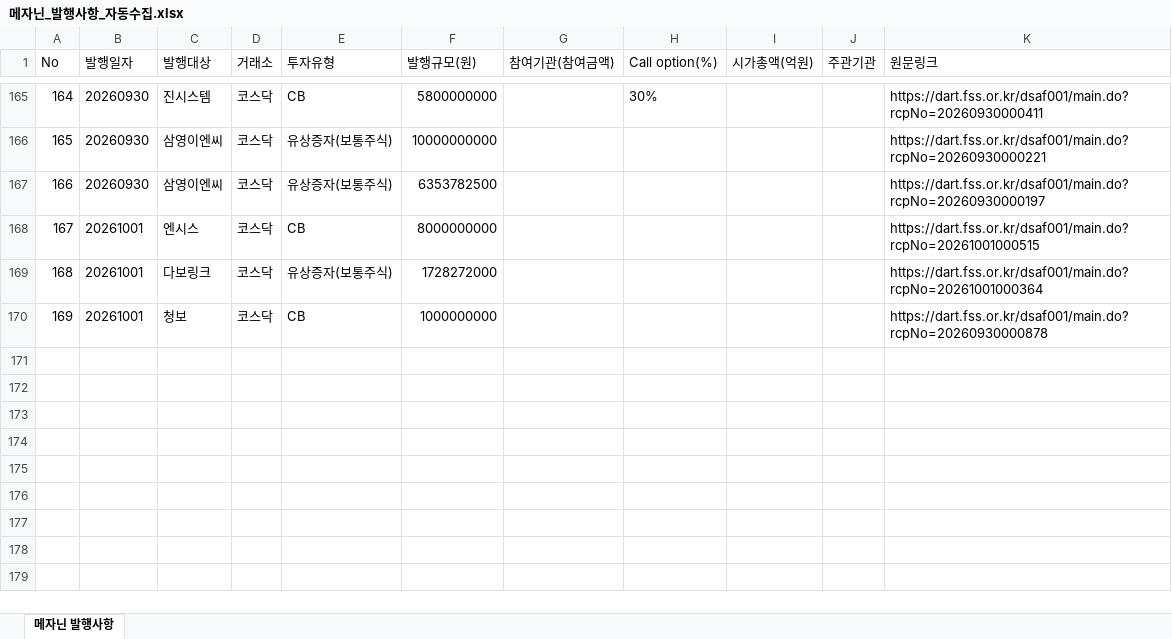
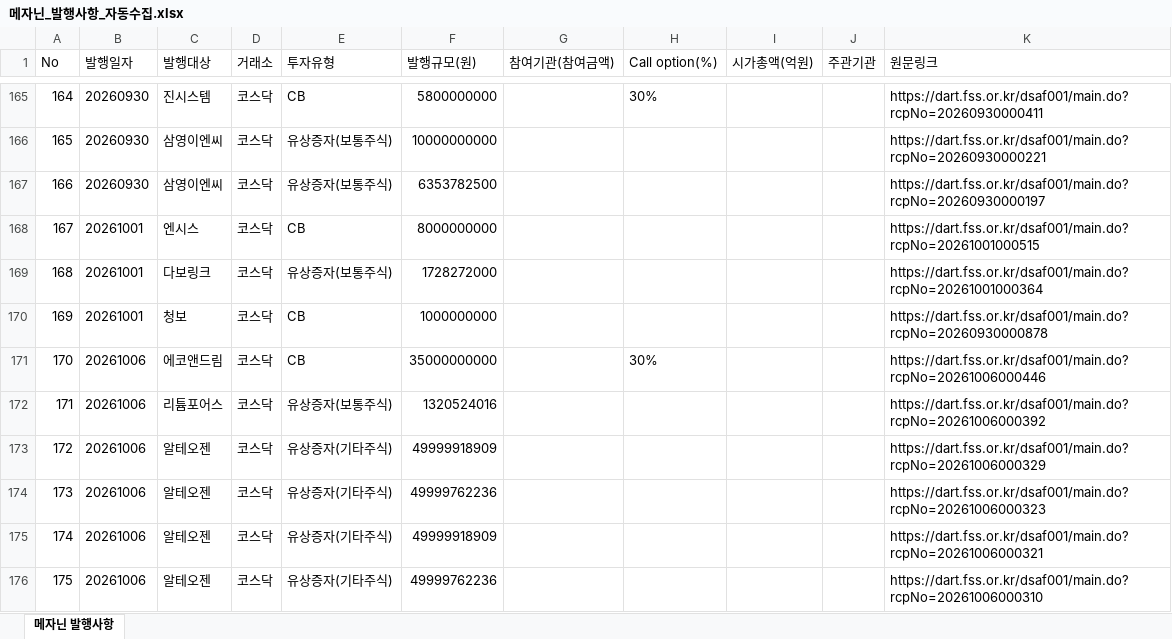
Before and after one commit to daivid0912-cpu/dart_monitor_v3, an Excel workbook: 메자닌_발행사항_자동수집.xlsx, sheet 메자닌 발행사항, drawn as a sheet; only a part is shown, gaps mark what is left out; values as stored, in another font and other column widths than the file's, no borders; the diff names each change by its address in the sheet, - before the commit and + after, or states it on an @@ line.

```diff
--- a/메자닌_발행사항_자동수집.xlsx (sheet 메자닌 발행사항)
+++ b/메자닌_발행사항_자동수집.xlsx (sheet 메자닌 발행사항)
+row 171: 170 | 20261006 | 에코앤드림 | 코스닥 | CB | 35000000000 |  | 30% |  |  | https://dart.fss.or.kr/dsaf001/main.do?rcpNo=20261006000446
+row 172: 171 | 20261006 | 리튬포어스 | 코스닥 | 유상증자(보통주식) | 1320524016 |  |  |  |  | https://dart.fss.or.kr/dsaf001/main.do?rcpNo=20261006000392
+row 173: 172 | 20261006 | 알테오젠 | 코스닥 | 유상증자(기타주식) | 49999918909 |  |  |  |  | https://dart.fss.or.kr/dsaf001/main.do?rcpNo=20261006000329
+row 174: 173 | 20261006 | 알테오젠 | 코스닥 | 유상증자(기타주식) | 49999762236 |  |  |  |  | https://dart.fss.or.kr/dsaf001/main.do?rcpNo=20261006000323
+row 175: 174 | 20261006 | 알테오젠 | 코스닥 | 유상증자(기타주식) | 49999918909 |  |  |  |  | https://dart.fss.or.kr/dsaf001/main.do?rcpNo=20261006000321
+row 176: 175 | 20261006 | 알테오젠 | 코스닥 | 유상증자(기타주식) | 49999762236 |  |  |  |  | https://dart.fss.or.kr/dsaf001/main.do?rcpNo=20261006000310
```
Also changed, not shown: 1 other file.
